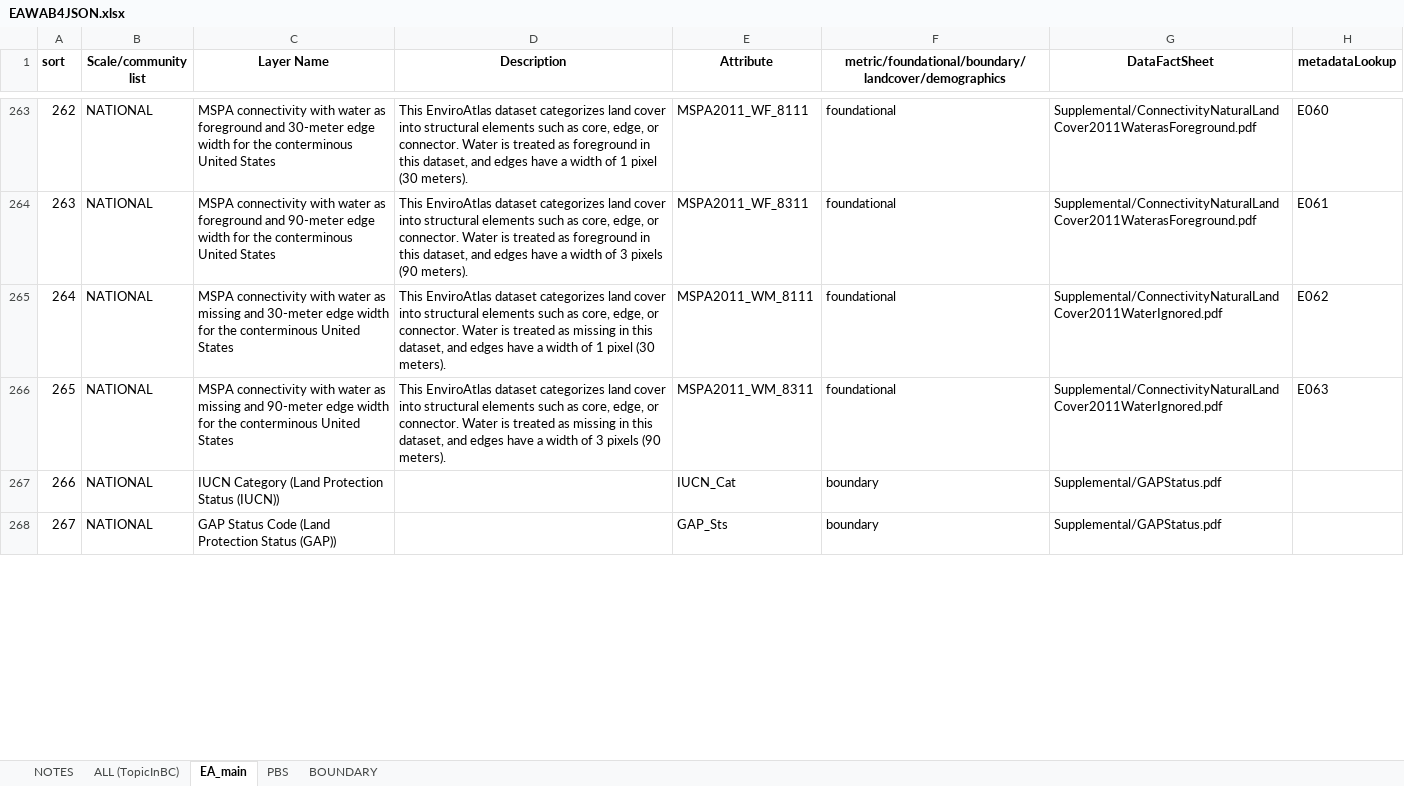
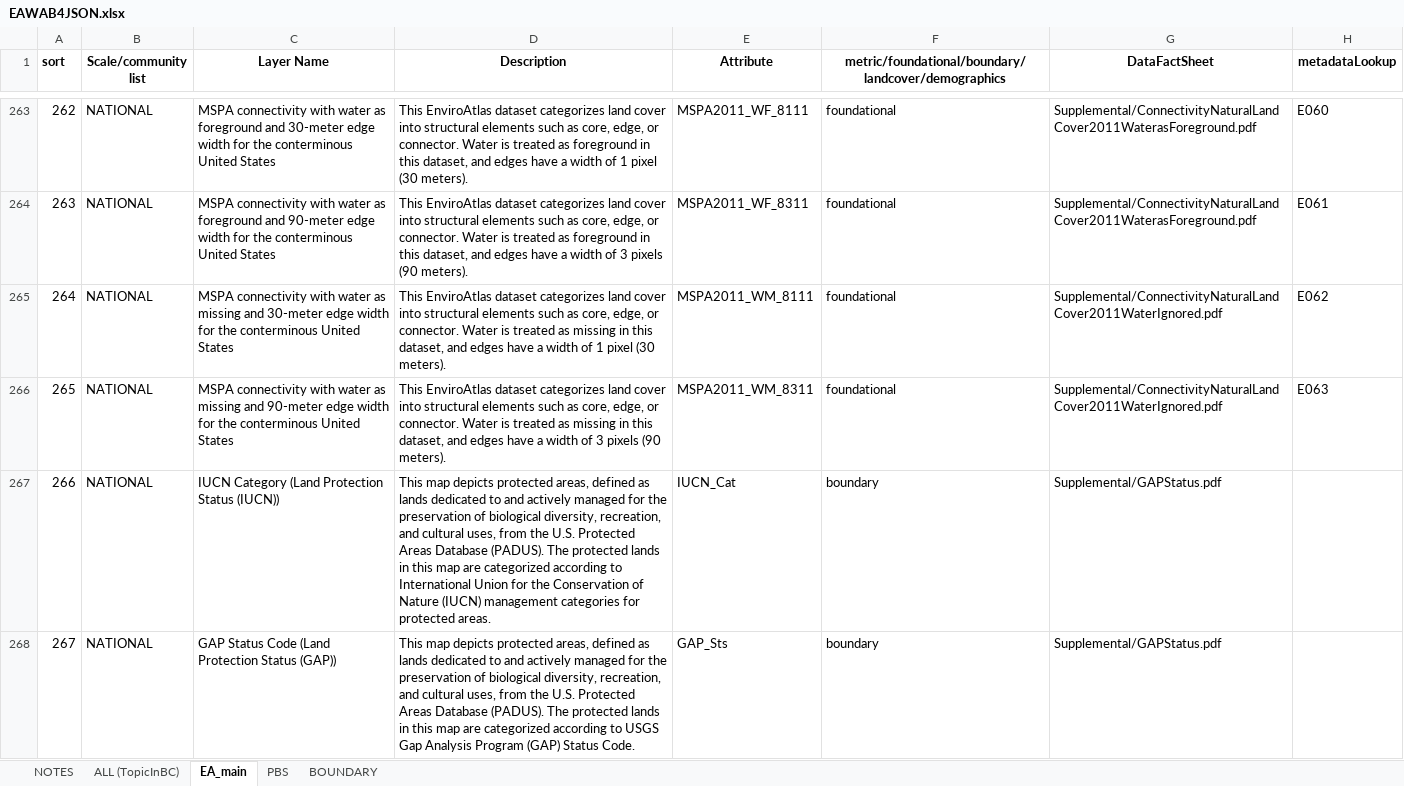
Before and after one commit to USEPA/EnviroAtlas_JSApp, an Excel workbook: scripts/EAWAB4JSON.xlsx, sheet EA_main, drawn as a sheet; only a part is shown, gaps mark what is left out; values as stored, in another font and other column widths than the file's, no borders; the diff covers the shown part only; the diff names each change by its address in the sheet, - before the commit and + after, or states it on an @@ line.

Commit message:
changes for PADUS

```diff
--- a/scripts/EAWAB4JSON.xlsx (sheet EA_main)
+++ b/scripts/EAWAB4JSON.xlsx (sheet EA_main)
-D267 (Description): (empty)
+D267 (Description): This map depicts protected areas, defined as lands dedicated to and actively managed for the preservation of biological diversity, recreation, and cultural uses, from the U.S. Protected Areas Database (PADUS). The protected lands in this map are categorized according to International Union for the Conservation of Nature (IUCN) management categories for protected areas.
-D268 (Description): (empty)
+D268 (Description): This map depicts protected areas, defined as lands dedicated to and actively managed for the preservation of biological diversity, recreation, and cultural uses, from the U.S. Protected Areas Database (PADUS). The protected lands in this map are categorized according to USGS Gap Analysis Program (GAP) Status Code.
```
Also changed, not shown: 2 edited cells elsewhere in this sheet, sheet ALL (TopicInBC), 2 other files.
